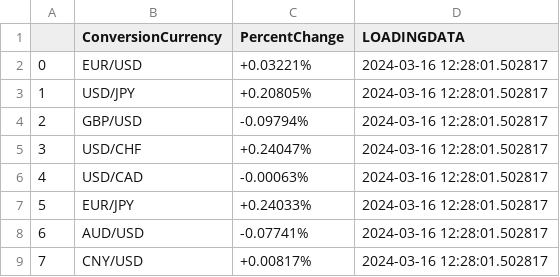
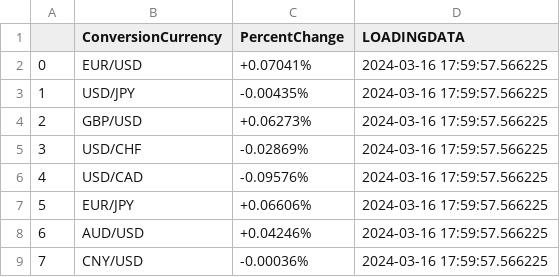
Before and after one commit to Longwinter93/DataEngineeringProjects, a CSV file: DataEngineeringProject4/AirflowFolders/16-03-2024-PercentChangeIntheLast24Hours.csv, drawn as a sheet.

```diff
--- a/DataEngineeringProject4/AirflowFolders/16-03-2024-PercentChangeIntheLast24Hours.csv
+++ b/DataEngineeringProject4/AirflowFolders/16-03-2024-PercentChangeIntheLast24Hours.csv
@@ -1,9 +1,9 @@
 ,ConversionCurrency,PercentChange,LOADINGDATA
-0,EUR/USD,+0.03221%,2024-03-16 12:28:01.502817
-1,USD/JPY,+0.20805%,2024-03-16 12:28:01.502817
-2,GBP/USD,-0.09794%,2024-03-16 12:28:01.502817
-3,USD/CHF,+0.24047%,2024-03-16 12:28:01.502817
-4,USD/CAD,-0.00063%,2024-03-16 12:28:01.502817
-5,EUR/JPY,+0.24033%,2024-03-16 12:28:01.502817
-6,AUD/USD,-0.07741%,2024-03-16 12:28:01.502817
-7,CNY/USD,+0.00817%,2024-03-16 12:28:01.502817
+0,EUR/USD,+0.07041%,2024-03-16 17:59:57.566225
+1,USD/JPY,-0.00435%,2024-03-16 17:59:57.566225
+2,GBP/USD,+0.06273%,2024-03-16 17:59:57.566225
+3,USD/CHF,-0.02869%,2024-03-16 17:59:57.566225
+4,USD/CAD,-0.09576%,2024-03-16 17:59:57.566225
+5,EUR/JPY,+0.06606%,2024-03-16 17:59:57.566225
+6,AUD/USD,+0.04246%,2024-03-16 17:59:57.566225
+7,CNY/USD,-0.00036%,2024-03-16 17:59:57.566225
```
Also changed, not shown: DataEngineeringProject4/AirflowFolders/16-03-2024-USDollarExchangeRates.csv, 7 other files.
